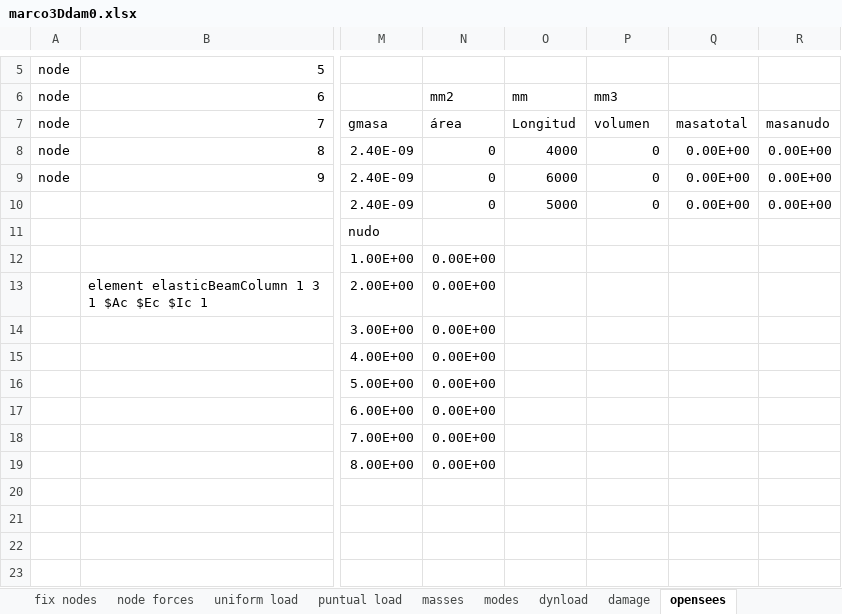
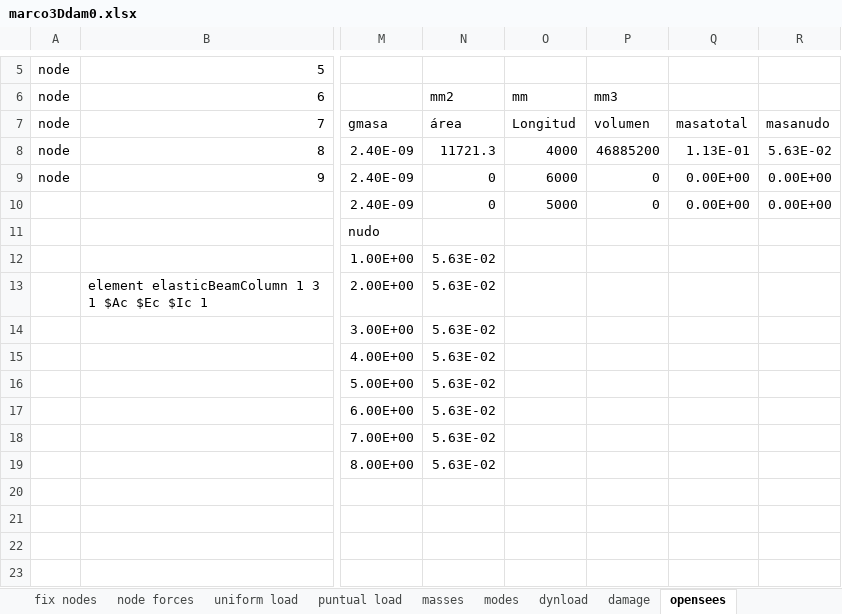
Before and after one commit to fcisnerosr/Proyecto-doctoral, an Excel workbook: pruebas_excel/marco3Ddam0.xlsx, sheet opensees, drawn as a sheet; only a part is shown, gaps mark what is left out; values as stored, in another font and other column widths than the file's, no borders; the diff names each change by its address in the sheet, - before the commit and + after, or states it on an @@ line.

```diff
--- a/pruebas_excel/marco3Ddam0.xlsx (sheet opensees)
+++ b/pruebas_excel/marco3Ddam0.xlsx (sheet opensees)
-N8: 0
+N8: 11721.3
-P8: 0
+P8: 46885200
-Q8: 0.00E+00
+Q8: 1.13E-01
-R8: 0.00E+00
+R8: 5.63E-02
-N12:N19: 0.00E+00
+N12:N19: 5.63E-02
```
Also changed, not shown: sheet vxz, sheet conectividad, sheet nudos, sheet masses, sheet prop geom, sheet fix nodes, 1 more sheet, pruebas_excel/marco_elementos_inclinados.xlsx, 10 other files.
